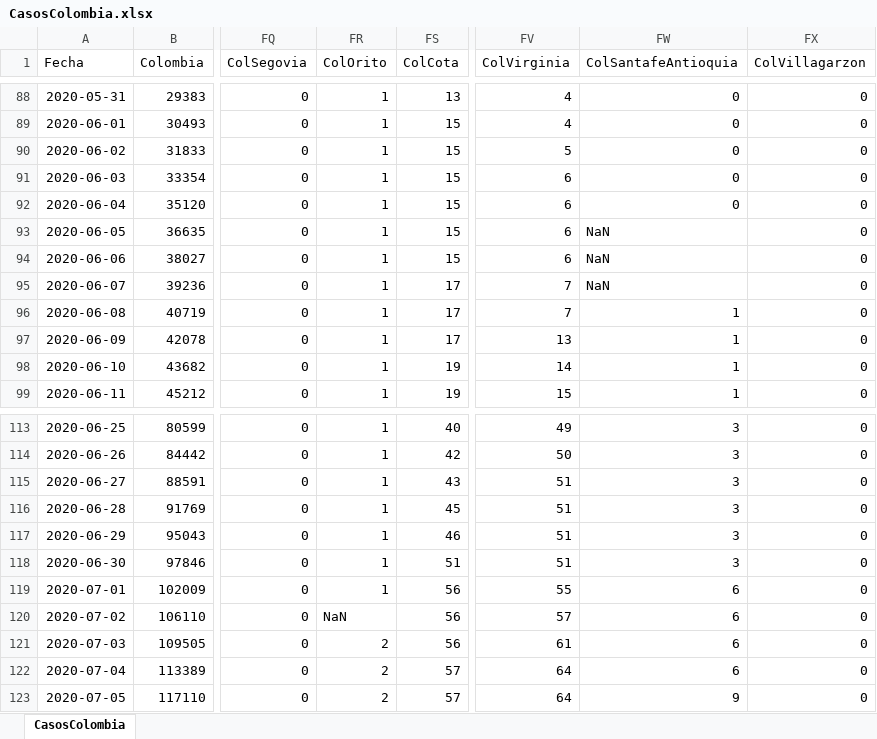
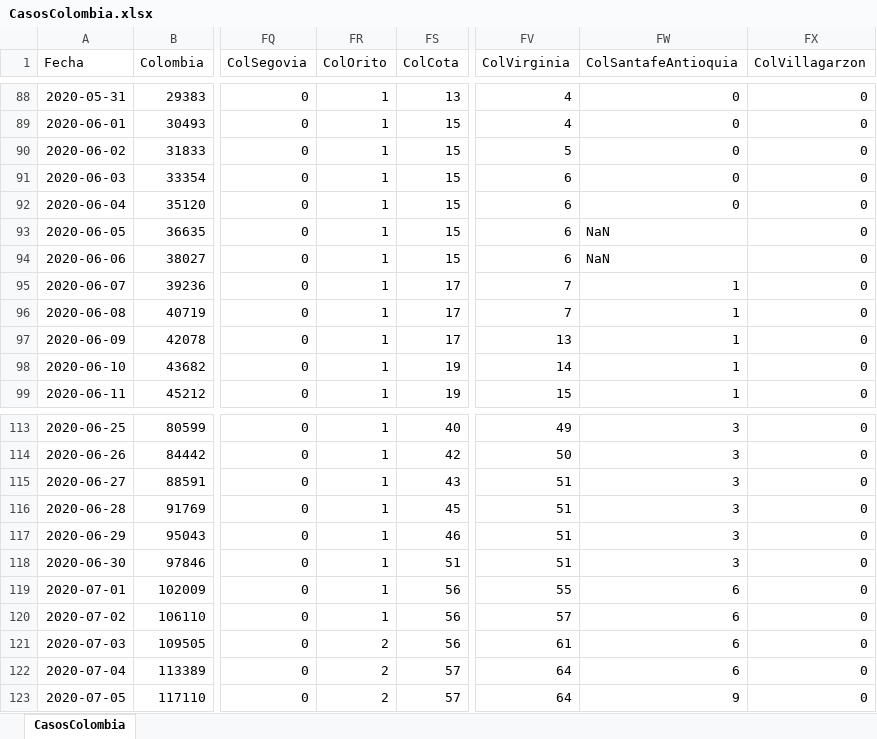
Before and after one commit to 1Alacer/covid, an Excel workbook: CasosColombia.xlsx, sheet CasosColombia, drawn as a sheet; only a part is shown, gaps mark what is left out; values as stored, in another font and other column widths than the file's, no borders; the diff covers the shown part only; the diff names each change by its address in the sheet, - before the commit and + after, or states it on an @@ line.

```diff
--- a/CasosColombia.xlsx (sheet CasosColombia)
+++ b/CasosColombia.xlsx (sheet CasosColombia)
-FW95 (ColSantafeAntioquia): NaN
+FW95 (ColSantafeAntioquia): 1
-FR120 (ColOrito): NaN
+FR120 (ColOrito): 1
```
Also changed, not shown: 1 added row and 13 edited cells elsewhere in this sheet, 1 other file.
